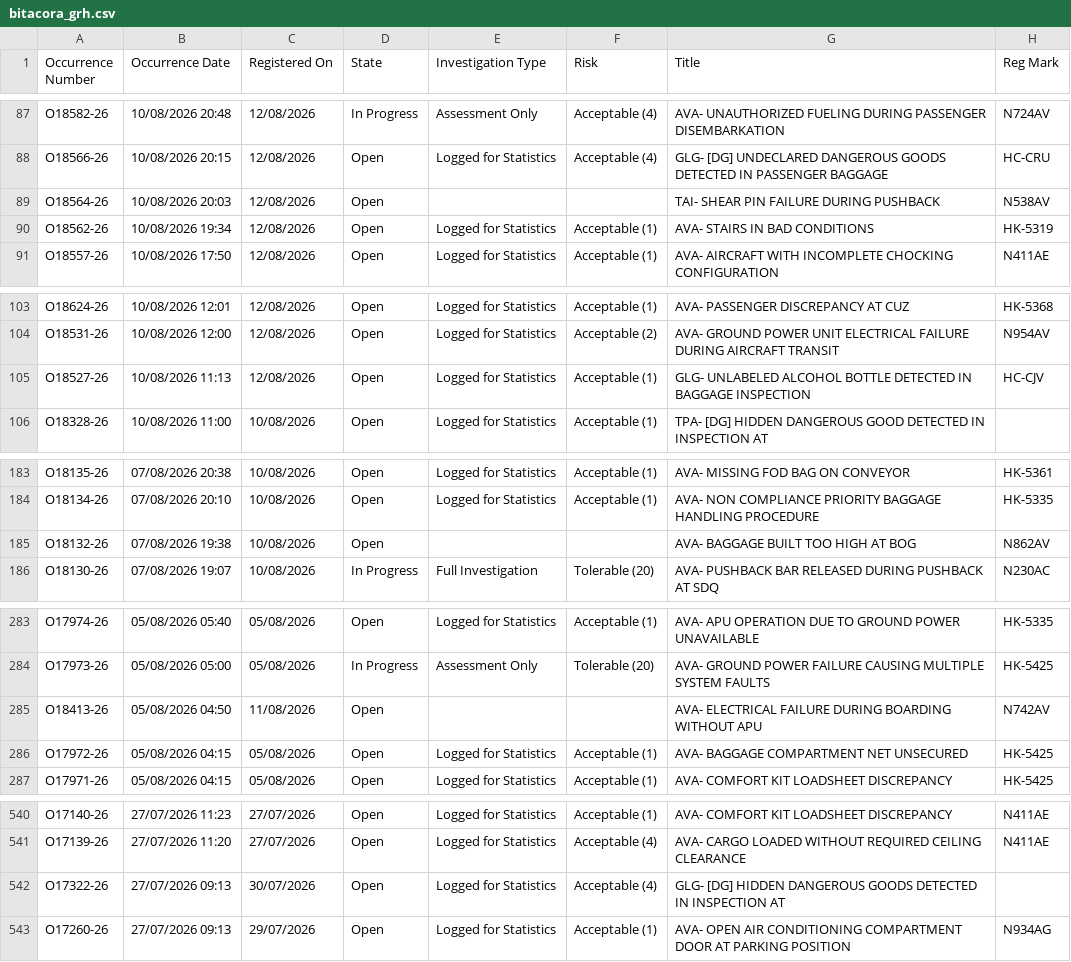
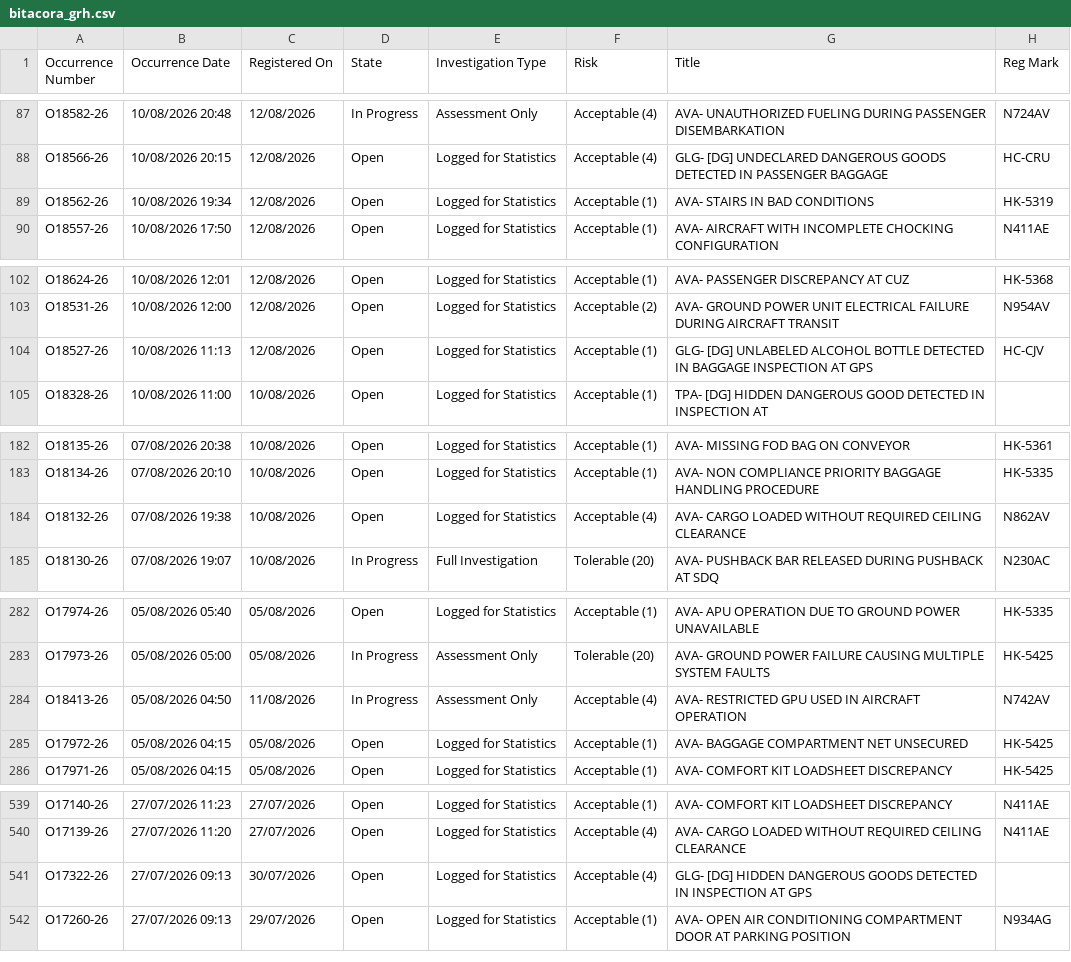
Before and after one commit to luibernip/segops, a CSV file: bitacora_grh.csv, drawn as a sheet; only a part is shown, gaps mark what is left out.

```diff
--- a/bitacora_grh.csv
+++ b/bitacora_grh.csv
@@ -88,3 +88,2 @@ O18582-26,10/08/2026 20:48,12/08/2026,In Progress,Assessment Only,Acceptable (4)
 O18566-26,10/08/2026 20:15,12/08/2026,Open,Logged for Statistics,Acceptable (4),GLG- [DG] UNDECLARED DANGEROUS GOODS DETECTED IN PASSENGER BAGGAGE,HC-CRU
-O18564-26,10/08/2026 20:03,12/08/2026,Open,,,TAI- SHEAR PIN FAILURE DURING PUSHBACK,N538AV
 O18562-26,10/08/2026 19:34,12/08/2026,Open,Logged for Statistics,Acceptable (1),AVA- STAIRS IN BAD CONDITIONS,HK-5319
@@ -104,3 +103,3 @@ O18624-26,10/08/2026 12:01,12/08/2026,Open,Logged for Statistics,Acceptable (1),
 O18531-26,10/08/2026 12:00,12/08/2026,Open,Logged for Statistics,Acceptable (2),AVA- GROUND POWER UNIT ELECTRICAL FAILURE DURING AIRCRAFT TRANSIT,N954AV
-O18527-26,10/08/2026 11:13,12/08/2026,Open,Logged for Statistics,Acceptable (1),GLG- UNLABELED ALCOHOL BOTTLE DETECTED IN BAGGAGE INSPECTION,HC-CJV
+O18527-26,10/08/2026 11:13,12/08/2026,Open,Logged for Statistics,Acceptable (1),GLG- [DG] UNLABELED ALCOHOL BOTTLE DETECTED IN BAGGAGE INSPECTION AT GPS,HC-CJV
 O18328-26,10/08/2026 11:00,10/08/2026,Open,Logged for Statistics,Acceptable (1),TPA- [DG] HIDDEN DANGEROUS GOOD DETECTED IN INSPECTION AT,
@@ -184,3 +183,3 @@ O18135-26,07/08/2026 20:38,10/08/2026,Open,Logged for Statistics,Acceptable (1),
 O18134-26,07/08/2026 20:10,10/08/2026,Open,Logged for Statistics,Acceptable (1),AVA- NON COMPLIANCE PRIORITY BAGGAGE HANDLING PROCEDURE,HK-5335
-O18132-26,07/08/2026 19:38,10/08/2026,Open,,,AVA- BAGGAGE BUILT TOO HIGH AT BOG,N862AV
+O18132-26,07/08/2026 19:38,10/08/2026,Open,Logged for Statistics,Acceptable (4),AVA- CARGO LOADED WITHOUT REQUIRED CEILING CLEARANCE,N862AV
 O18130-26,07/08/2026 19:07,10/08/2026,In Progress,Full Investigation,Tolerable (20),AVA- PUSHBACK BAR RELEASED DURING PUSHBACK AT SDQ,N230AC
@@ -284,3 +283,3 @@ O17974-26,05/08/2026 05:40,05/08/2026,Open,Logged for Statistics,Acceptable (1),
 O17973-26,05/08/2026 05:00,05/08/2026,In Progress,Assessment Only,Tolerable (20),AVA- GROUND POWER FAILURE CAUSING MULTIPLE SYSTEM FAULTS,HK-5425
-O18413-26,05/08/2026 04:50,11/08/2026,Open,,,AVA- ELECTRICAL FAILURE DURING BOARDING WITHOUT APU,N742AV
+O18413-26,05/08/2026 04:50,11/08/2026,In Progress,Assessment Only,Acceptable (4),AVA- RESTRICTED GPU USED IN AIRCRAFT OPERATION,N742AV
 O17972-26,05/08/2026 04:15,05/08/2026,Open,Logged for Statistics,Acceptable (1),AVA- BAGGAGE COMPARTMENT NET UNSECURED,HK-5425
@@ -541,3 +540,3 @@ O17140-26,27/07/2026 11:23,27/07/2026,Open,Logged for Statistics,Acceptable (1),
 O17139-26,27/07/2026 11:20,27/07/2026,Open,Logged for Statistics,Acceptable (4),AVA- CARGO LOADED WITHOUT REQUIRED CEILING CLEARANCE,N411AE
-O17322-26,27/07/2026 09:13,30/07/2026,Open,Logged for Statistics,Acceptable (4),GLG- [DG] HIDDEN DANGEROUS GOODS DETECTED IN INSPECTION AT,
+O17322-26,27/07/2026 09:13,30/07/2026,Open,Logged for Statistics,Acceptable (4),GLG- [DG] HIDDEN DANGEROUS GOODS DETECTED IN INSPECTION AT GPS,
 O17260-26,27/07/2026 09:13,29/07/2026,Open,Logged for Statistics,Acceptable (1),AVA- OPEN AIR CONDITIONING COMPARTMENT DOOR AT PARKING POSITION,N934AG
```
Also changed, not shown: bitacora_grh_real.csv, bitacora_real.csv, 2 other files.
